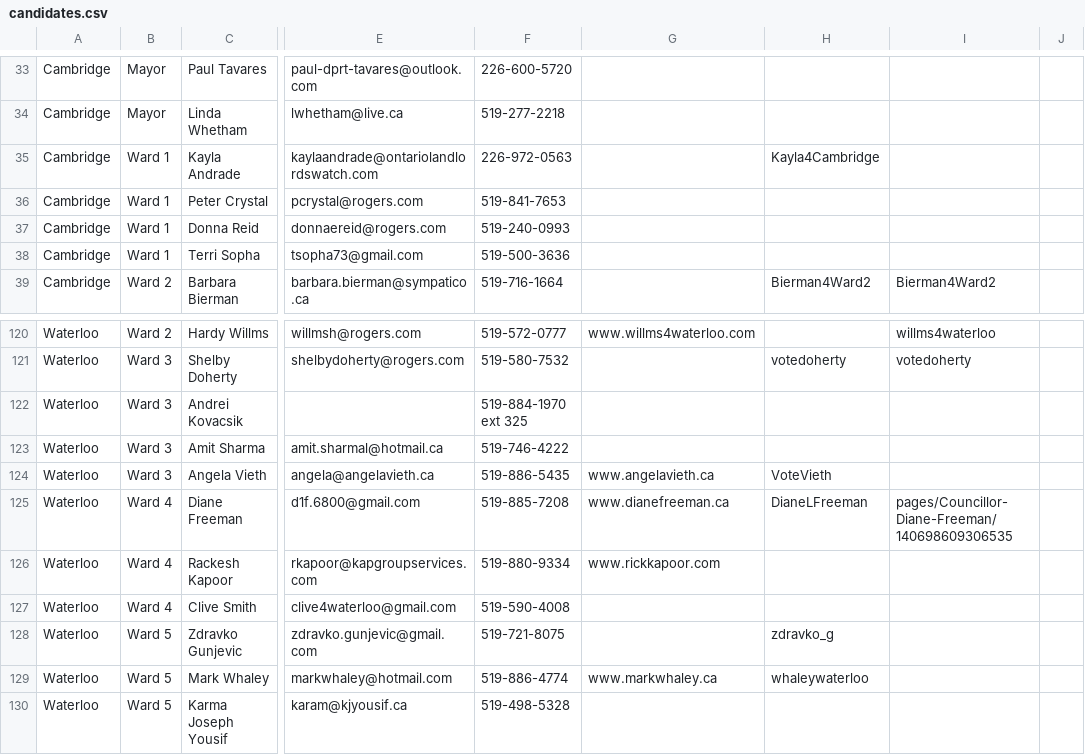
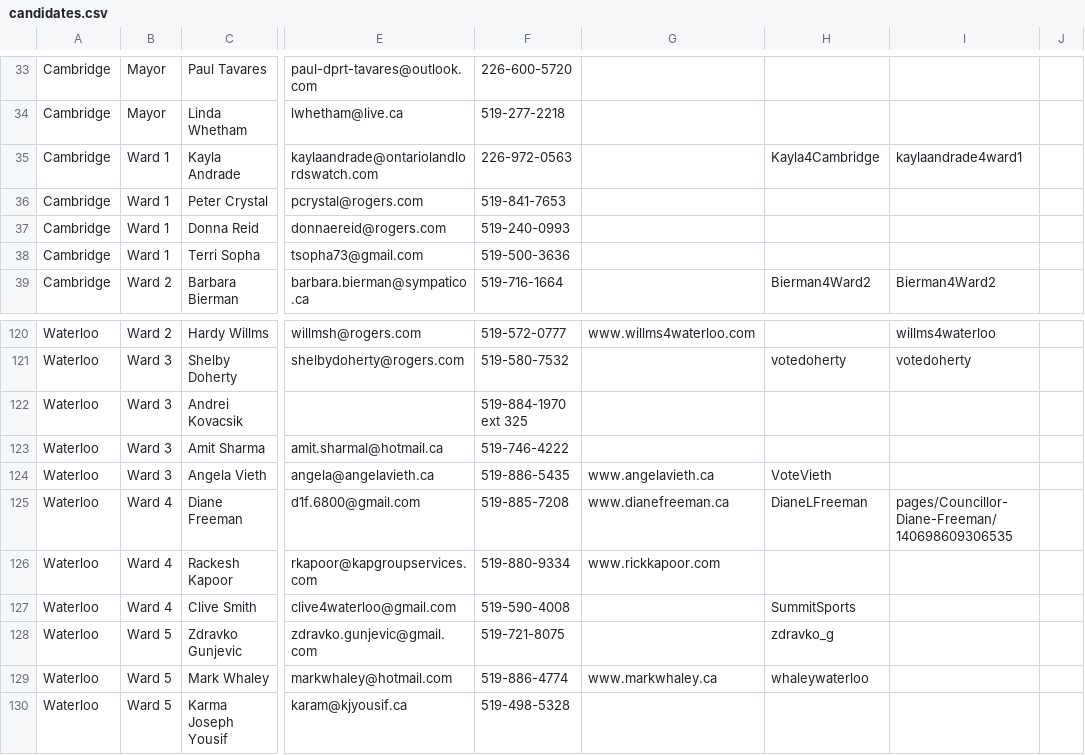
Before and after one commit to info-waterloo-region/election-2014, a CSV file: candidates.csv, drawn as a sheet; only a part is shown, gaps mark what is left out; the diff covers the shown part only; the diff names each change by its address in the sheet, - before the commit and + after, or states it on an @@ line.

```diff
--- a/candidates.csv
+++ b/candidates.csv
-I35: (empty)
+I35: kaylaandrade4ward1
-H127: (empty)
+H127: SummitSports
```
Also changed, not shown: 13 edited cells elsewhere in this file, 1 other file.
